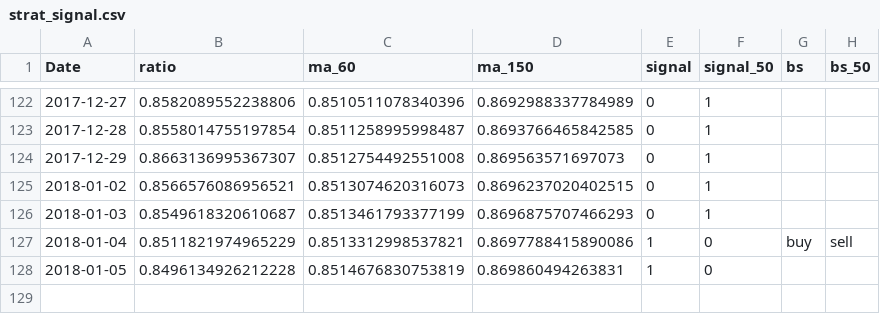
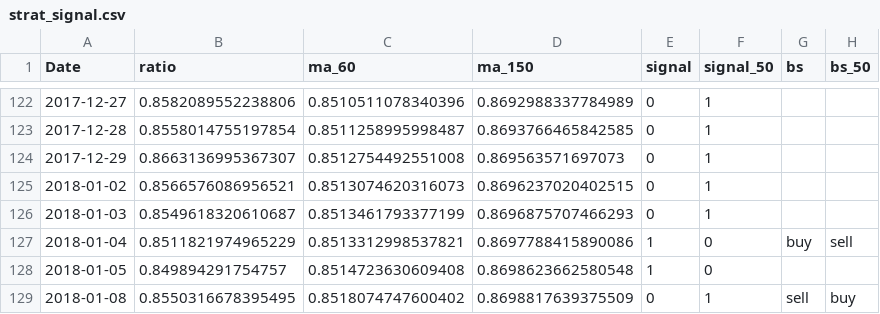
Before and after one commit to smartbing/longrun, a CSV file: signal/strat_signal.csv, drawn as a sheet; only a part is shown, gaps mark what is left out.

```diff
--- a/signal/strat_signal.csv
+++ b/signal/strat_signal.csv
@@ -127,2 +127,3 @@ Date,ratio,ma_60,ma_150,signal,signal_50,bs,bs_50
 2018-01-04,0.8511821974965229,0.8513312998537821,0.8697788415890086,1,0,buy,sell
-2018-01-05,0.8496134926212228,0.8514676830753819,0.869860494263831,1,0,,
+2018-01-05,0.849894291754757,0.8514723630609408,0.8698623662580548,1,0,,
+2018-01-08,0.8550316678395495,0.8518074747600402,0.8698817639375509,0,1,sell,buy
```
Also changed, not shown: data/vxmt.csv, data/vxv.csv.
